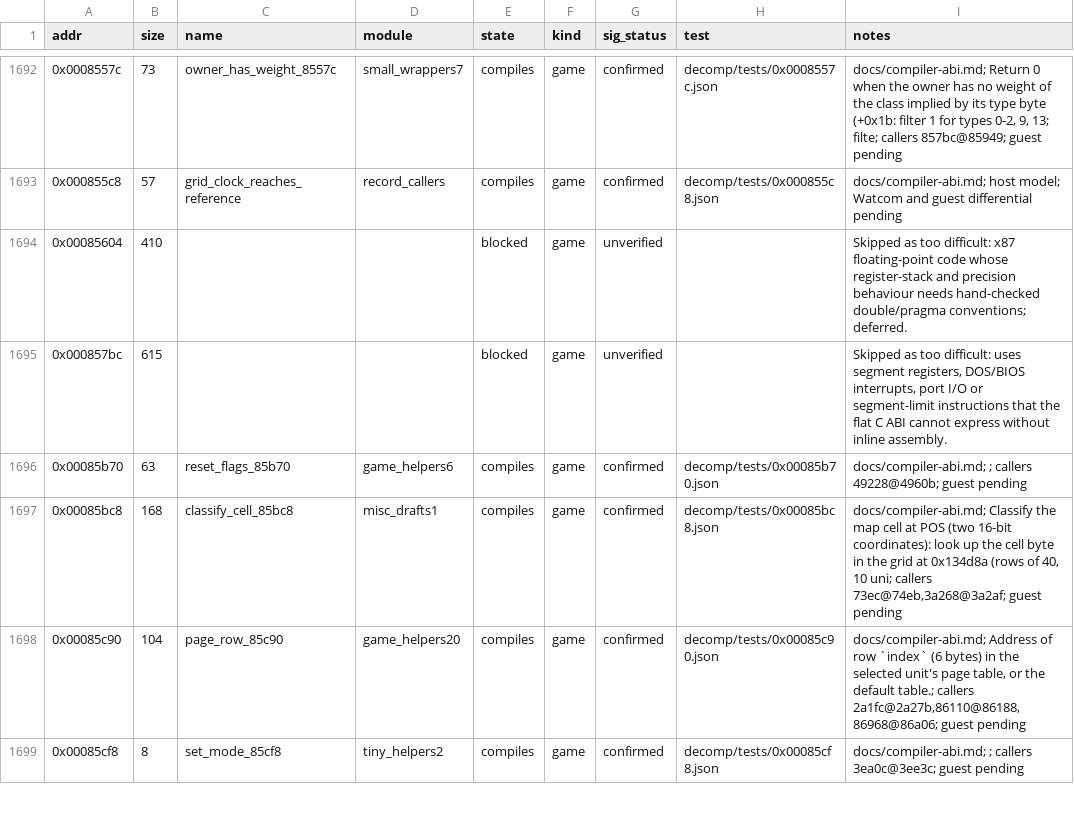
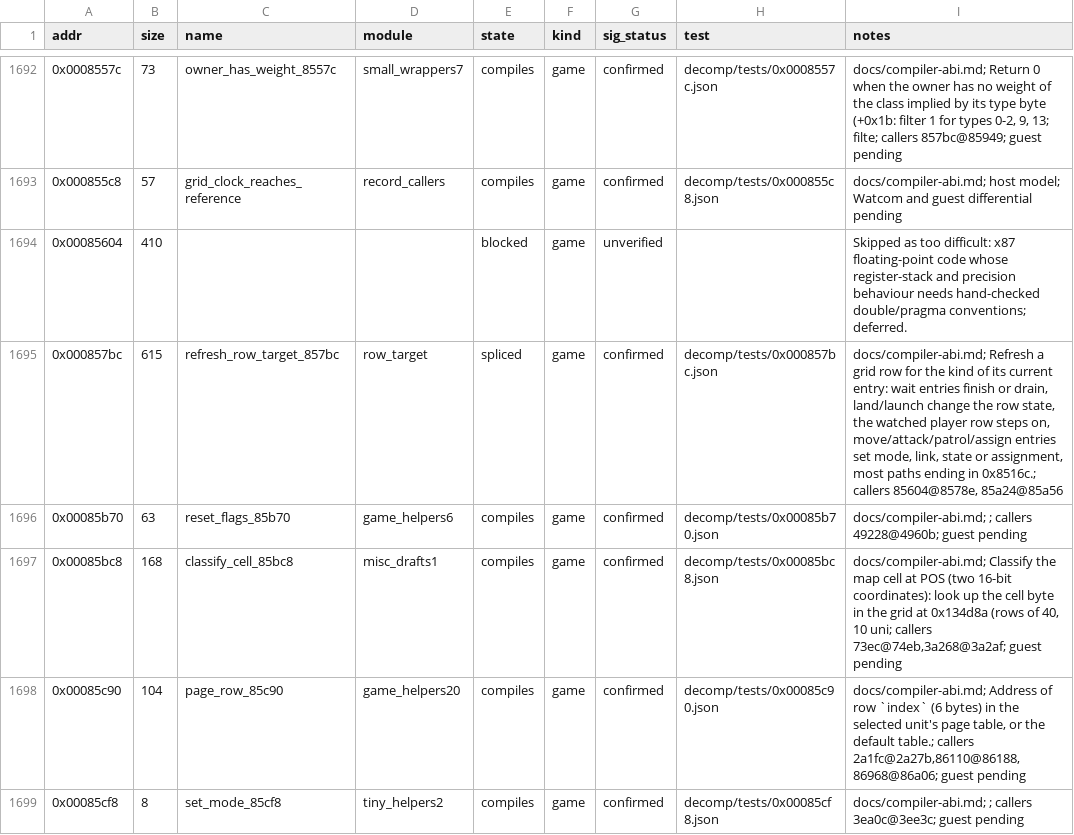
Before and after one commit to Grumbel/ef2000-port, a TSV file: decomp/symbols/functions.tsv, drawn as a sheet; only a part is shown, gaps mark what is left out.

```diff
--- a/decomp/symbols/functions.tsv
+++ b/decomp/symbols/functions.tsv
@@ -1694,3 +1694,3 @@ addr	size	name	module	state	kind	sig_status	test	notes
 0x00085604	410			blocked	game	unverified		Skipped as too difficult: x87 floating-point code whose register-stack and precision behaviour needs hand-checked double/pragma conventions; deferred.
-0x000857bc	615			blocked	game	unverified		Skipped as too difficult: uses segment registers, DOS/BIOS interrupts, port I/O or segment-limit instructions that the flat C ABI cannot express without inline assembly.
+0x000857bc	615	refresh_row_target_857bc	row_target	spliced	game	confirmed	decomp/tests/0x000857bc.json	docs/compiler-abi.md; Refresh a grid row for the kind of its current entry: wait entries finish or drain, land/launch change the row state, the watched player row steps on, move/attack/patrol/assign entries set mode, link, state or assignment, most paths ending in 0x8516c.; callers 85604@8578e, 85a24@85a56
 0x00085b70	63	reset_flags_85b70	game_helpers6	compiles	game	confirmed	decomp/tests/0x00085b70.json	docs/compiler-abi.md; ; callers 49228@4960b; guest pending
```
Also changed, not shown: decomp/symbols/signatures.tsv, 5 other files.
